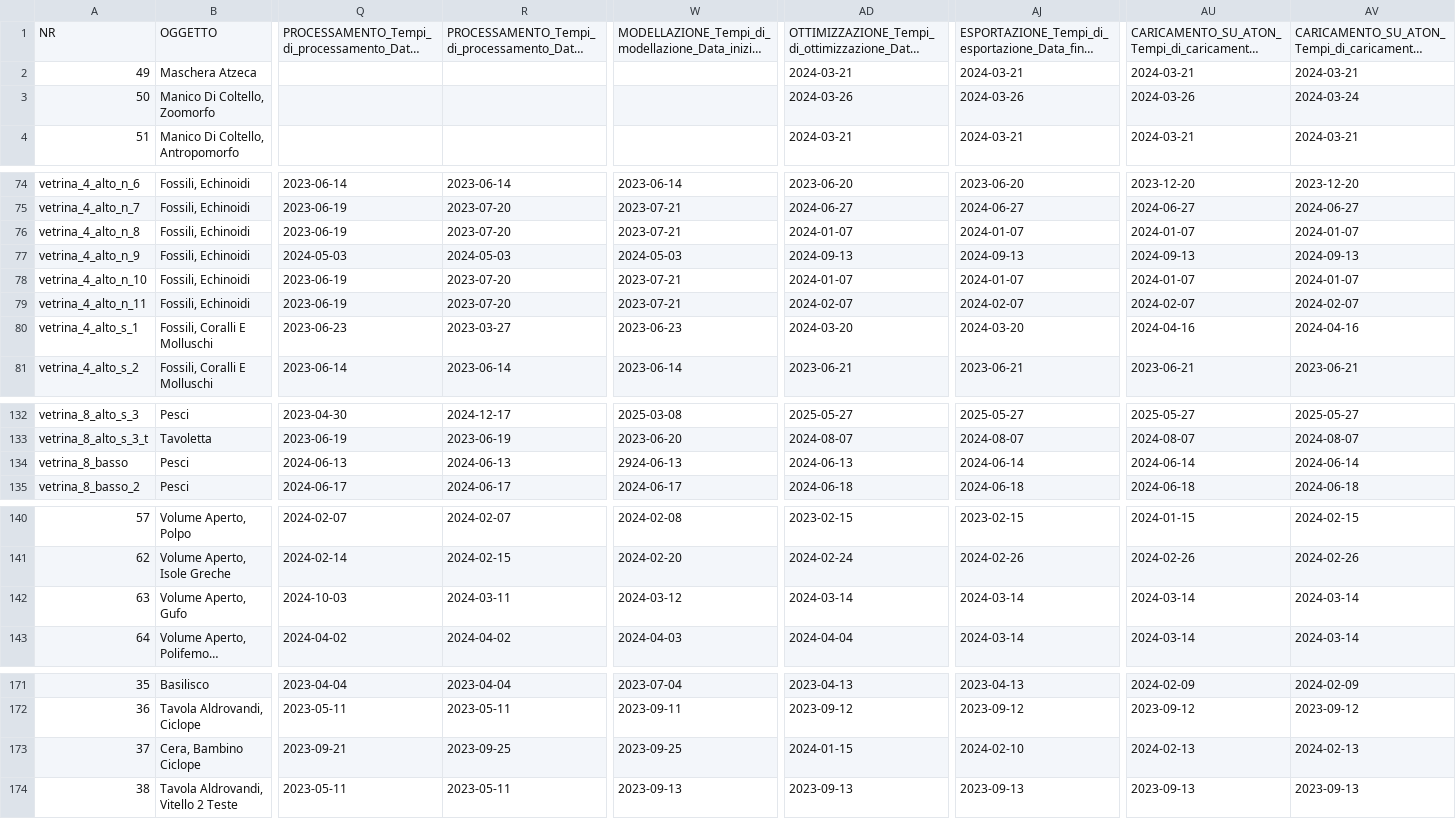
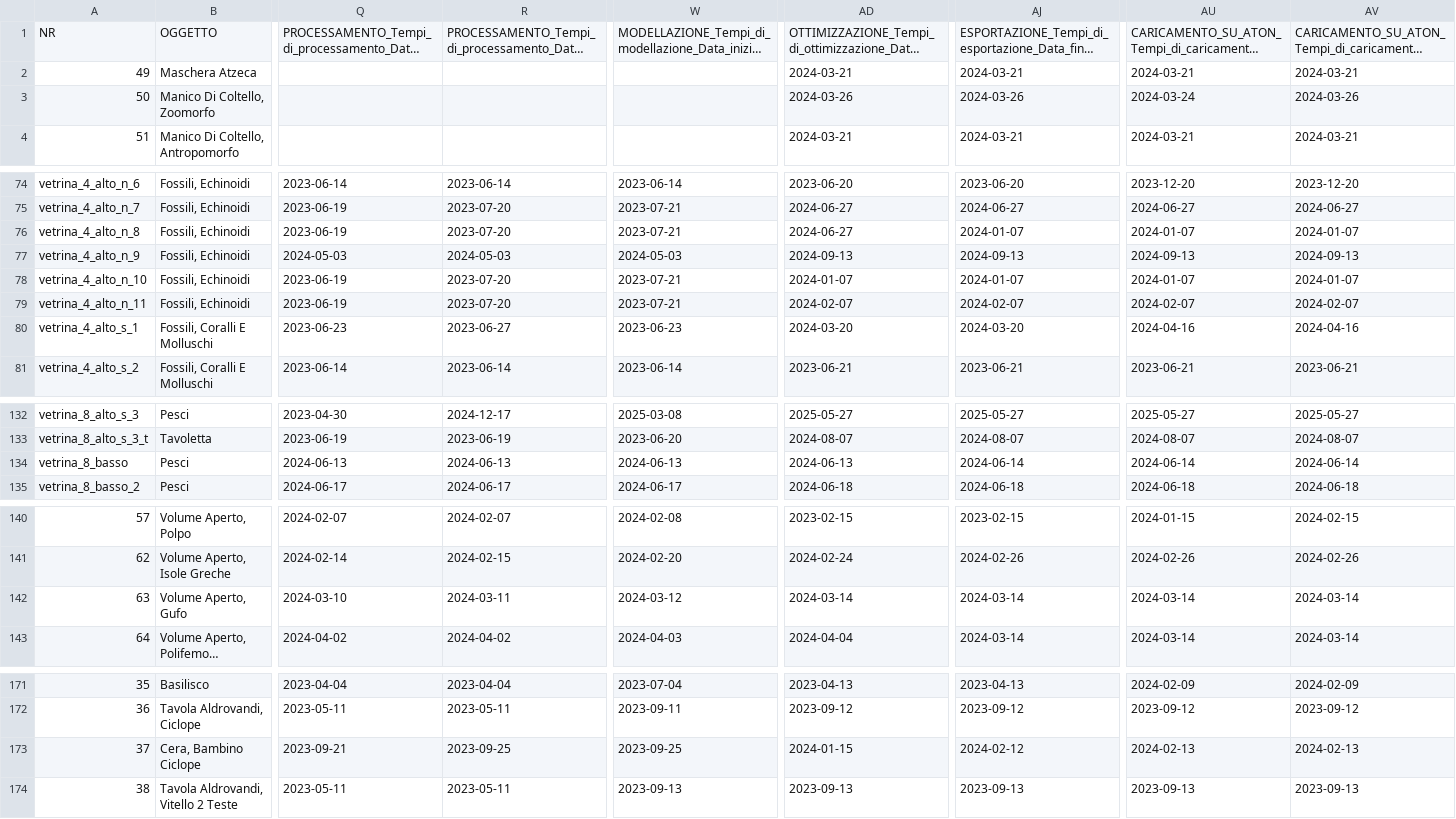
Before and after one commit to dharc-org/morph-kgc-changes-metadata, a CSV file: input/aldrovandi_pro.csv, drawn as a sheet; only a part is shown, gaps mark what is left out; long unchanged cells end in …; the diff covers the shown part only; the diff names each change by its address in the sheet, - before the commit and + after, or states it on an @@ line.

```diff
--- a/input/aldrovandi_pro.csv
+++ b/input/aldrovandi_pro.csv
-AU3: 2024-03-26
+AU3: 2024-03-24
-AV3: 2024-03-24
+AV3: 2024-03-26
-AD76: 2024-01-07
+AD76: 2024-06-27
-R80: 2023-03-27
+R80: 2023-06-27
-W134: 2924-06-13
+W134: 2024-06-13
-Q142: 2024-10-03
+Q142: 2024-03-10
-AJ173: 2024-02-10
+AJ173: 2024-02-12
```
Also changed, not shown: 31 edited cells elsewhere in this file, input/ready_to_convert/cleaned_aldrovandi_pro.csv, 12 other files.
